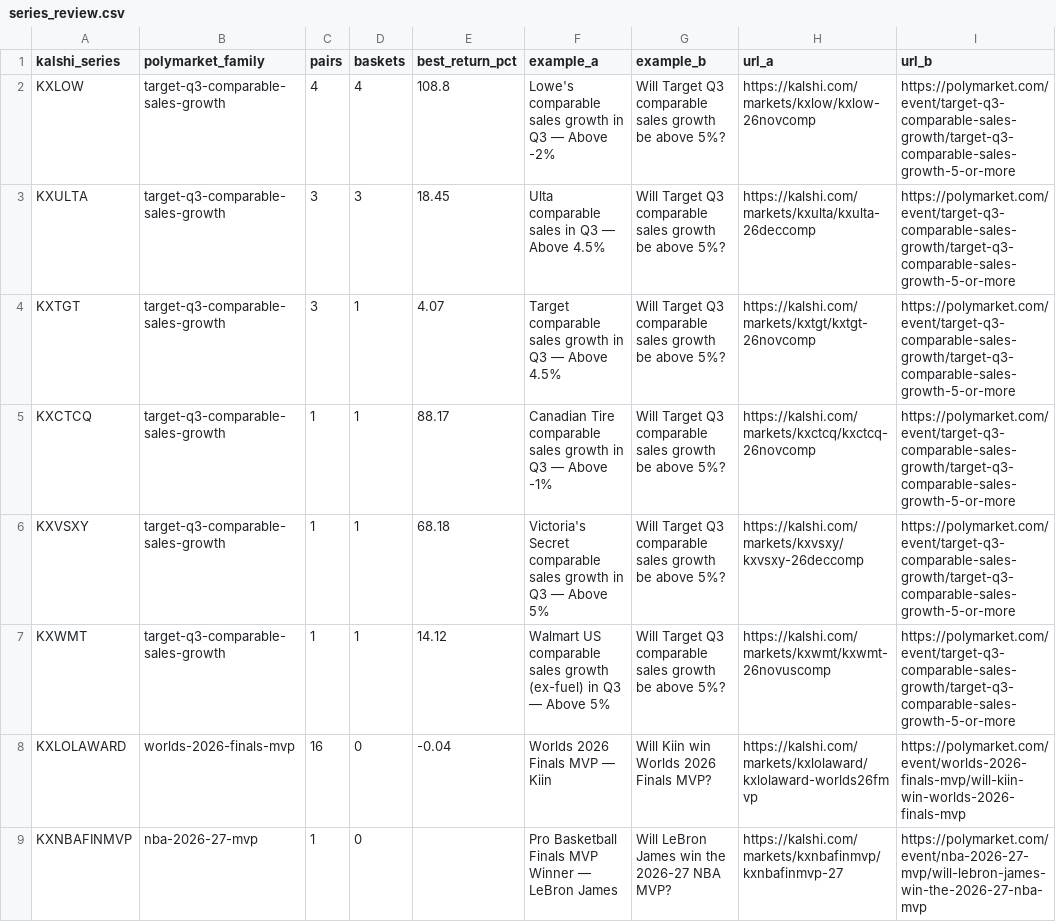
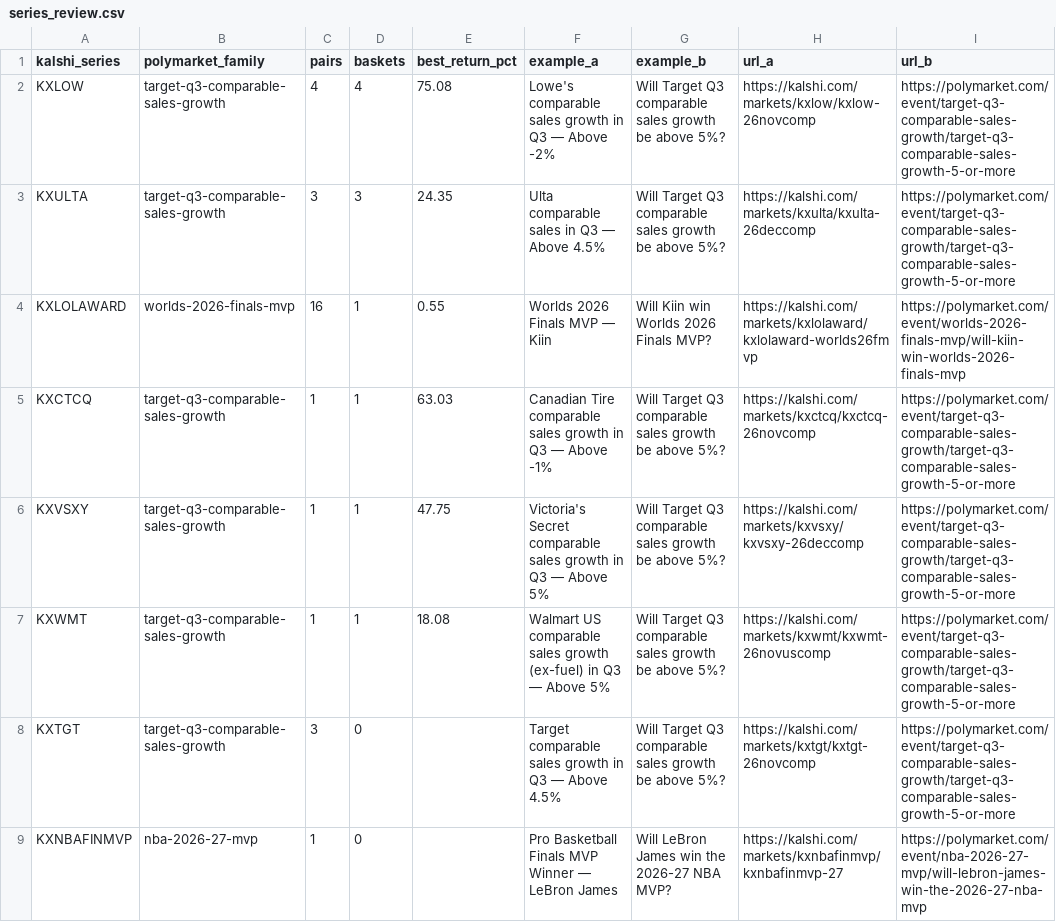
Before and after one commit to pjmerica/pred-arbitrage, a CSV file: data/processed/series_review.csv, drawn as a sheet.

```diff
--- a/data/processed/series_review.csv
+++ b/data/processed/series_review.csv
@@ -1,9 +1,9 @@
 kalshi_series,polymarket_family,pairs,baskets,best_return_pct,example_a,example_b,url_a,url_b
-KXLOW,target-q3-comparable-sales-growth,4,4,108.8,Lowe's comparable sales growth in Q3 — Above -2%,Will Target Q3 comparable sales growth be above 5%?,https://kalshi.com/markets/kxlow/kxlow-26novcomp,https://polymarket.com/event/target-q3-comparable-sales-growth/target-q3-comparable-sales-growth-5-or-more
-KXULTA,target-q3-comparable-sales-growth,3,3,18.45,Ulta comparable sales in Q3 — Above 4.5%,Will Target Q3 comparable sales growth be above 5%?,https://kalshi.com/markets/kxulta/kxulta-26deccomp,https://polymarket.com/event/target-q3-comparable-sales-growth/target-q3-comparable-sales-growth-5-or-more
-KXTGT,target-q3-comparable-sales-growth,3,1,4.07,Target comparable sales growth in Q3 — Above 4.5%,Will Target Q3 comparable sales growth be above 5%?,https://kalshi.com/markets/kxtgt/kxtgt-26novcomp,https://polymarket.com/event/target-q3-comparable-sales-growth/target-q3-comparable-sales-growth-5-or-more
-KXCTCQ,target-q3-comparable-sales-growth,1,1,88.17,Canadian Tire comparable sales growth in Q3 — Above -1%,Will Target Q3 comparable sales growth be above 5%?,https://kalshi.com/markets/kxctcq/kxctcq-26novcomp,https://polymarket.com/event/target-q3-comparable-sales-growth/target-q3-comparable-sales-growth-5-or-more
-KXVSXY,target-q3-comparable-sales-growth,1,1,68.18,Victoria's Secret comparable sales growth in Q3 — Above 5%,Will Target Q3 comparable sales growth be above 5%?,https://kalshi.com/markets/kxvsxy/kxvsxy-26deccomp,https://polymarket.com/event/target-q3-comparable-sales-growth/target-q3-comparable-sales-growth-5-or-more
-KXWMT,target-q3-comparable-sales-growth,1,1,14.12,Walmart US comparable sales growth (ex-fuel) in Q3 — Above 5%,Will Target Q3 comparable sales growth be above 5%?,https://kalshi.com/markets/kxwmt/kxwmt-26novuscomp,https://polymarket.com/event/target-q3-comparable-sales-growth/target-q3-comparable-sales-growth-5-or-more
-KXLOLAWARD,worlds-2026-finals-mvp,16,0,-0.04,Worlds 2026 Finals MVP — Kiin,Will Kiin win Worlds 2026 Finals MVP?,https://kalshi.com/markets/kxlolaward/kxlolaward-worlds26fmvp,https://polymarket.com/event/worlds-2026-finals-mvp/will-kiin-win-worlds-2026-finals-mvp
+KXLOW,target-q3-comparable-sales-growth,4,4,75.08,Lowe's comparable sales growth in Q3 — Above -2%,Will Target Q3 comparable sales growth be above 5%?,https://kalshi.com/markets/kxlow/kxlow-26novcomp,https://polymarket.com/event/target-q3-comparable-sales-growth/target-q3-comparable-sales-growth-5-or-more
+KXULTA,target-q3-comparable-sales-growth,3,3,24.35,Ulta comparable sales in Q3 — Above 4.5%,Will Target Q3 comparable sales growth be above 5%?,https://kalshi.com/markets/kxulta/kxulta-26deccomp,https://polymarket.com/event/target-q3-comparable-sales-growth/target-q3-comparable-sales-growth-5-or-more
+KXLOLAWARD,worlds-2026-finals-mvp,16,1,0.55,Worlds 2026 Finals MVP — Kiin,Will Kiin win Worlds 2026 Finals MVP?,https://kalshi.com/markets/kxlolaward/kxlolaward-worlds26fmvp,https://polymarket.com/event/worlds-2026-finals-mvp/will-kiin-win-worlds-2026-finals-mvp
+KXCTCQ,target-q3-comparable-sales-growth,1,1,63.03,Canadian Tire comparable sales growth in Q3 — Above -1%,Will Target Q3 comparable sales growth be above 5%?,https://kalshi.com/markets/kxctcq/kxctcq-26novcomp,https://polymarket.com/event/target-q3-comparable-sales-growth/target-q3-comparable-sales-growth-5-or-more
+KXVSXY,target-q3-comparable-sales-growth,1,1,47.75,Victoria's Secret comparable sales growth in Q3 — Above 5%,Will Target Q3 comparable sales growth be above 5%?,https://kalshi.com/markets/kxvsxy/kxvsxy-26deccomp,https://polymarket.com/event/target-q3-comparable-sales-growth/target-q3-comparable-sales-growth-5-or-more
+KXWMT,target-q3-comparable-sales-growth,1,1,18.08,Walmart US comparable sales growth (ex-fuel) in Q3 — Above 5%,Will Target Q3 comparable sales growth be above 5%?,https://kalshi.com/markets/kxwmt/kxwmt-26novuscomp,https://polymarket.com/event/target-q3-comparable-sales-growth/target-q3-comparable-sales-growth-5-or-more
+KXTGT,target-q3-comparable-sales-growth,3,0,,Target comparable sales growth in Q3 — Above 4.5%,Will Target Q3 comparable sales growth be above 5%?,https://kalshi.com/markets/kxtgt/kxtgt-26novcomp,https://polymarket.com/event/target-q3-comparable-sales-growth/target-q3-comparable-sales-growth-5-or-more
 KXNBAFINMVP,nba-2026-27-mvp,1,0,,Pro Basketball Finals MVP Winner — LeBron James,Will LeBron James win the 2026-27 NBA MVP?,https://kalshi.com/markets/kxnbafinmvp/kxnbafinmvp-27,https://polymarket.com/event/nba-2026-27-mvp/will-lebron-james-win-the-2026-27-nba-mvp
```
Also changed, not shown: data/raw/predictit_markets.csv, 2 other files.
